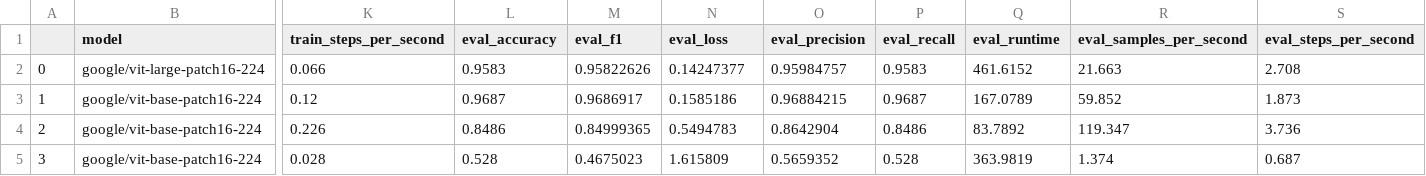
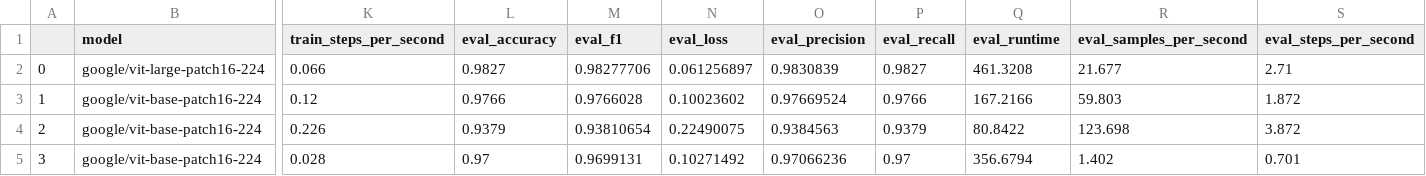
Before and after one commit to ykamoji/pyspark-model-processing, a CSV file: results/training_results.csv, drawn as a sheet; only a part is shown, gaps mark what is left out; the diff covers the shown part only; the diff names each change by its address in the sheet, - before the commit and + after, or states it on an @@ line.

```diff
--- a/results/training_results.csv
+++ b/results/training_results.csv
-L2 (eval_accuracy): 0.9583
+L2 (eval_accuracy): 0.9827
-M2 (eval_f1): 0.95822626
+M2 (eval_f1): 0.98277706
-N2 (eval_loss): 0.14247377
+N2 (eval_loss): 0.061256897
-O2 (eval_precision): 0.95984757
+O2 (eval_precision): 0.9830839
-P2 (eval_recall): 0.9583
+P2 (eval_recall): 0.9827
-Q2 (eval_runtime): 461.6152
+Q2 (eval_runtime): 461.3208
-R2 (eval_samples_per_second): 21.663
+R2 (eval_samples_per_second): 21.677
-S2 (eval_steps_per_second): 2.708
+S2 (eval_steps_per_second): 2.71
-L3 (eval_accuracy): 0.9687
+L3 (eval_accuracy): 0.9766
-M3 (eval_f1): 0.9686917
+M3 (eval_f1): 0.9766028
-N3 (eval_loss): 0.1585186
+N3 (eval_loss): 0.10023602
-O3 (eval_precision): 0.96884215
+O3 (eval_precision): 0.97669524
-P3 (eval_recall): 0.9687
+P3 (eval_recall): 0.9766
-Q3 (eval_runtime): 167.0789
+Q3 (eval_runtime): 167.2166
-R3 (eval_samples_per_second): 59.852
+R3 (eval_samples_per_second): 59.803
-S3 (eval_steps_per_second): 1.873
+S3 (eval_steps_per_second): 1.872
-L4 (eval_accuracy): 0.8486
+L4 (eval_accuracy): 0.9379
-M4 (eval_f1): 0.84999365
+M4 (eval_f1): 0.93810654
-N4 (eval_loss): 0.5494783
+N4 (eval_loss): 0.22490075
-O4 (eval_precision): 0.8642904
+O4 (eval_precision): 0.9384563
-P4 (eval_recall): 0.8486
+P4 (eval_recall): 0.9379
-Q4 (eval_runtime): 83.7892
+Q4 (eval_runtime): 80.8422
-R4 (eval_samples_per_second): 119.347
+R4 (eval_samples_per_second): 123.698
-S4 (eval_steps_per_second): 3.736
+S4 (eval_steps_per_second): 3.872
-L5 (eval_accuracy): 0.528
+L5 (eval_accuracy): 0.97
-M5 (eval_f1): 0.4675023
+M5 (eval_f1): 0.9699131
-N5 (eval_loss): 1.615809
+N5 (eval_loss): 0.10271492
-O5 (eval_precision): 0.5659352
+O5 (eval_precision): 0.97066236
-P5 (eval_recall): 0.528
+P5 (eval_recall): 0.97
-Q5 (eval_runtime): 363.9819
+Q5 (eval_runtime): 356.6794
-R5 (eval_samples_per_second): 1.374
+R5 (eval_samples_per_second): 1.402
-S5 (eval_steps_per_second): 0.687
+S5 (eval_steps_per_second): 0.701
```
Also changed, not shown: 64 edited cells elsewhere in this file, results/inference_results_cuda.csv, results/inference_results_mac_cpu.csv, 2 other files.
